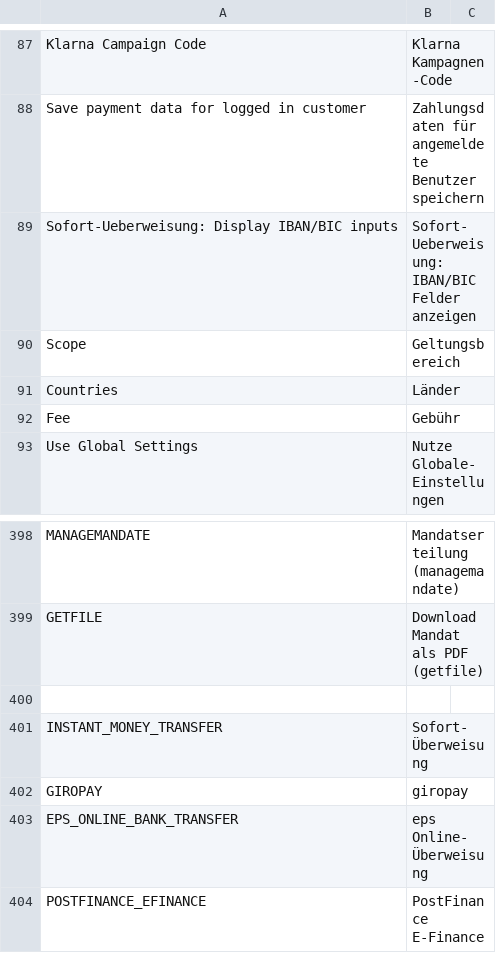
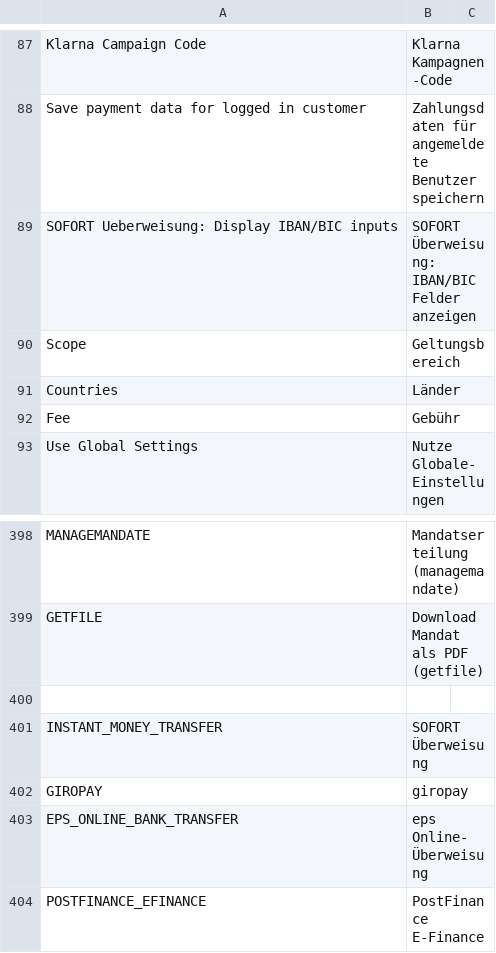
Before and after one commit to PAYONE-GmbH/magento-1, a CSV file: app/locale/de_DE/Payone_Core.csv, drawn as a sheet; only a part is shown, gaps mark what is left out.

```diff
--- a/app/locale/de_DE/Payone_Core.csv
+++ b/app/locale/de_DE/Payone_Core.csv
@@ -88,3 +88,3 @@
 "Save payment data for logged in customer","Zahlungsdaten für angemeldete Benutzer speichern"
-"Sofort-Ueberweisung: Display IBAN/BIC inputs","Sofort-Ueberweisung: IBAN/BIC Felder anzeigen"
+"SOFORT Ueberweisung: Display IBAN/BIC inputs","SOFORT Überweisung: IBAN/BIC Felder anzeigen"
 "Scope","Geltungsbereich"
@@ -400,3 +400,3 @@
 
-"INSTANT_MONEY_TRANSFER","Sofort-Überweisung"
+"INSTANT_MONEY_TRANSFER","SOFORT Überweisung"
 "GIROPAY","giropay"
```
Also changed, not shown: app/locale/en_US/Payone_Core.csv, 13 other files.
